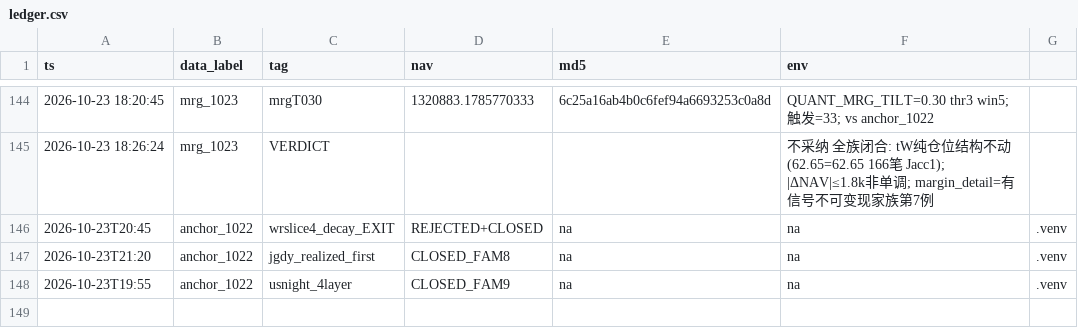
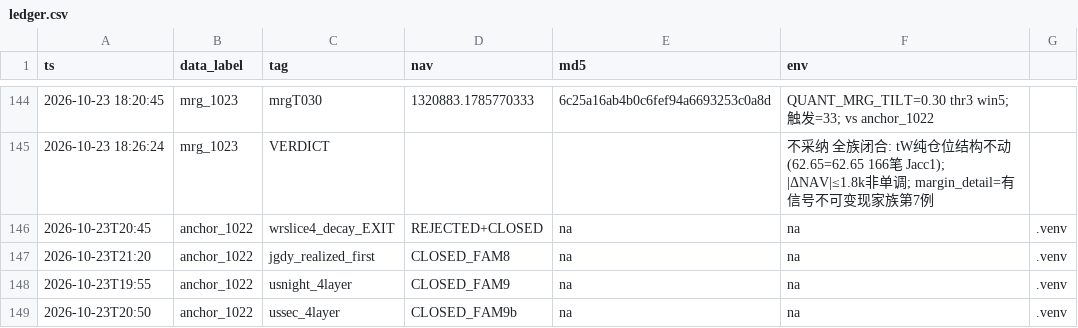
Before and after one commit to Liu-Song-DTC/quant, a CSV file: .arms/ledger.csv, drawn as a sheet; only a part is shown, gaps mark what is left out; the diff names each change by its address in the sheet, - before the commit and + after, or states it on an @@ line.

```diff
--- a/.arms/ledger.csv
+++ b/.arms/ledger.csv
+row 149: 2026-10-23T20:50 | anchor_1022 | ussec_4layer | CLOSED_FAM9b | na | na | .venv
```
Also changed, not shown: 2 other files.
